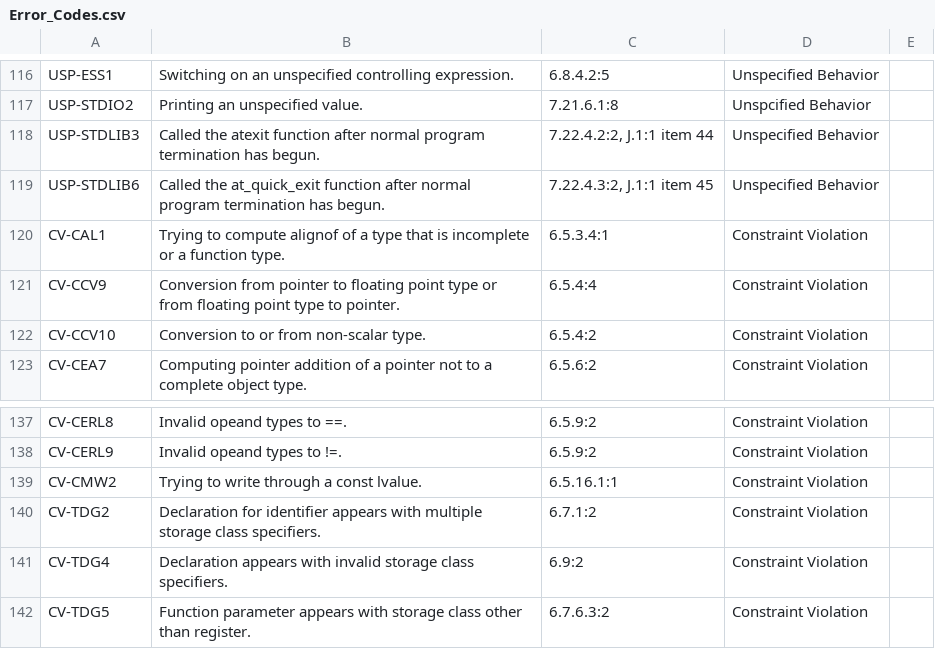
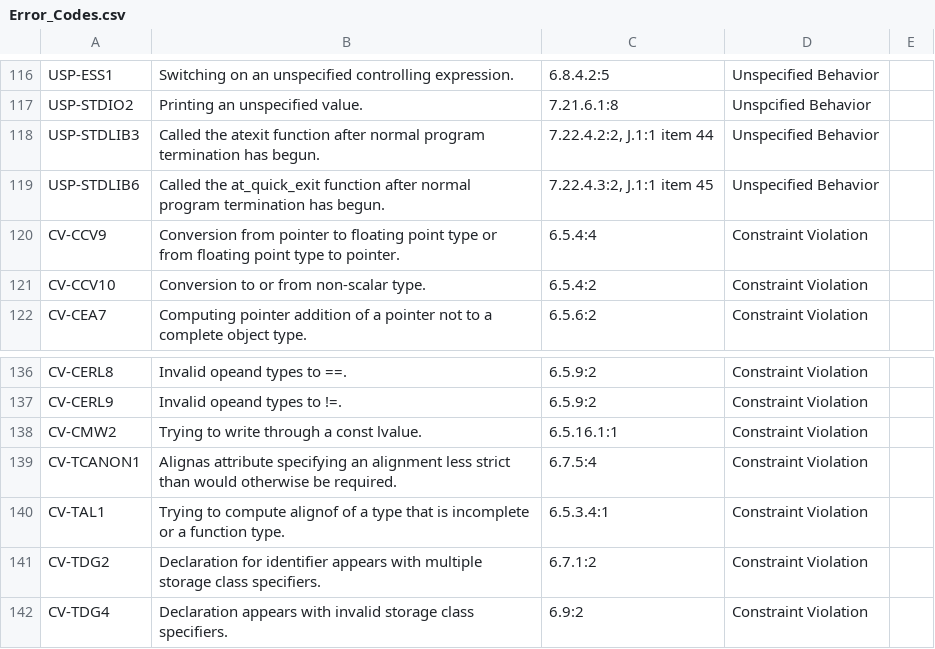
Before and after one commit to kframework/c-semantics, a CSV file: examples/error-codes/Error_Codes.csv, drawn as a sheet; only a part is shown, gaps mark what is left out; the shorter side is filled out with more unchanged rows.

Commit message:
Some fixes to handling of alignment (#194)
* Deleting a couple duped tests, moving some others.

* Some minor fixes to handling of alignment.

```diff
--- a/examples/error-codes/Error_Codes.csv
+++ b/examples/error-codes/Error_Codes.csv
@@ -119,3 +119,2 @@ USP-STDLIB3,Called the atexit function after normal program termination has begu
 USP-STDLIB6,Called the at_quick_exit function after normal program termination has begun.,"7.22.4.3:2, J.1:1 item 45",Unspecified Behavior,
-CV-CAL1,Trying to compute alignof of a type that is incomplete or a function type.,6.5.3.4:1,Constraint Violation,
 CV-CCV9,Conversion from pointer to floating point type or from floating point type to pointer.,6.5.4:4,Constraint Violation,
@@ -139,2 +138,4 @@ CV-CERL9,Invalid opeand types to !=.,6.5.9:2,Constraint Violation,
 CV-CMW2,Trying to write through a const lvalue.,6.5.16.1:1,Constraint Violation,
+CV-TCANON1,"Alignas attribute specifying an alignment less strict than would otherwise be required.",6.7.5:4,Constraint Violation,
+CV-TAL1,Trying to compute alignof of a type that is incomplete or a function type.,6.5.3.4:1,Constraint Violation,
 CV-TDG2,Declaration for identifier appears with multiple storage class specifiers.,6.7.1:2,Constraint Violation,
```
Also changed, not shown: 34 other files.
